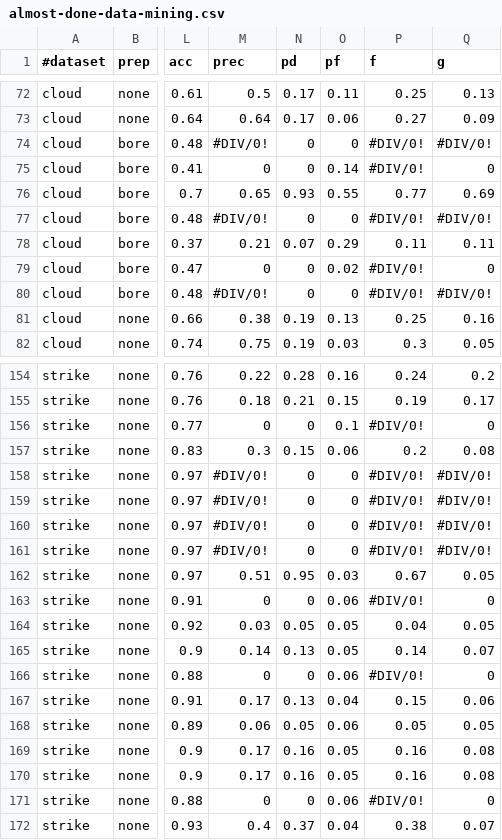
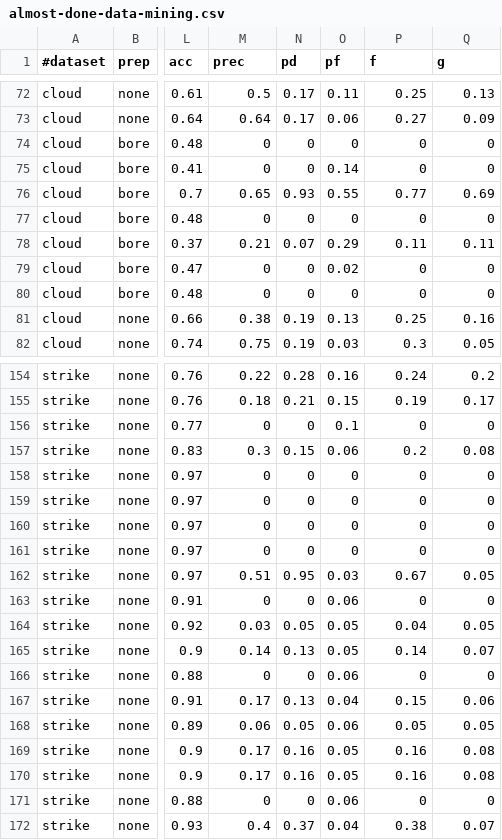
Before and after one commit to abhiksngh/ourmine, a CSV file: our/etc/proj/3/almost-done-data-mining.csv, drawn as a sheet; only a part is shown, gaps mark what is left out; the diff covers the shown part only; the diff names each change by its address in the sheet, - before the commit and + after, or states it on an @@ line.

```diff
--- a/our/etc/proj/3/almost-done-data-mining.csv
+++ b/our/etc/proj/3/almost-done-data-mining.csv
-M74 (prec): #DIV/0!
+M74 (prec): 0
-P74:P75 (f): #DIV/0!
+P74:P75 (f): 0
-Q74 (g): #DIV/0!
+Q74 (g): 0
-M77 (prec): #DIV/0!
+M77 (prec): 0
-P77 (f): #DIV/0!
+P77 (f): 0
-Q77 (g): #DIV/0!
+Q77 (g): 0
-P79:P80 (f): #DIV/0!
+P79:P80 (f): 0
-M80 (prec): #DIV/0!
+M80 (prec): 0
-Q80 (g): #DIV/0!
+Q80 (g): 0
-P156 (f): #DIV/0!
+P156 (f): 0
-M158:M161 (prec): #DIV/0!
+M158:M161 (prec): 0
-P158:P161 (f): #DIV/0!
+P158:P161 (f): 0
-Q158:Q161 (g): #DIV/0!
+Q158:Q161 (g): 0
-P163 (f): #DIV/0!
+P163 (f): 0
-P166 (f): #DIV/0!
+P166 (f): 0
-P171 (f): #DIV/0!
+P171 (f): 0
```
Also changed, not shown: 55 edited cells elsewhere in this file.
